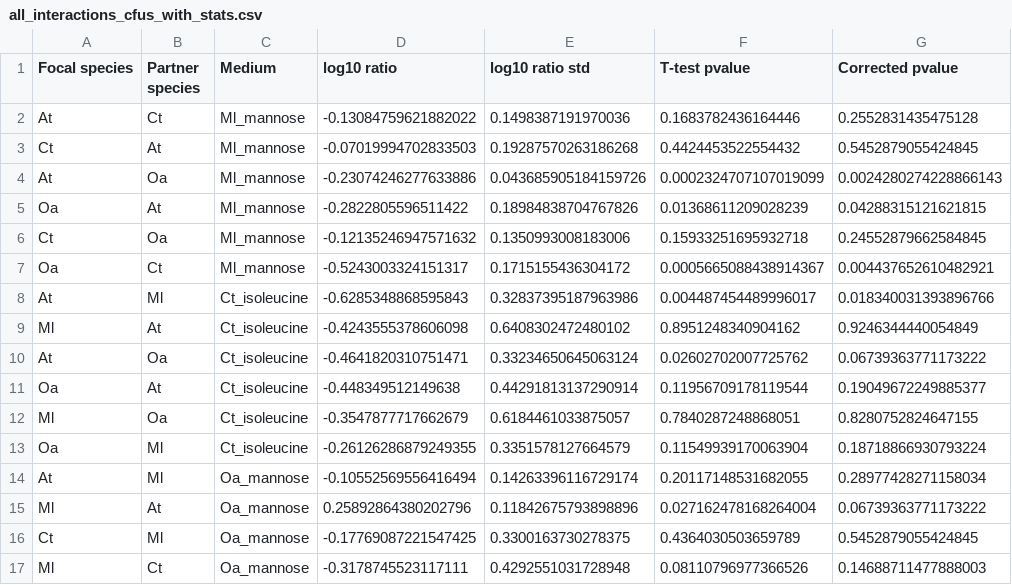
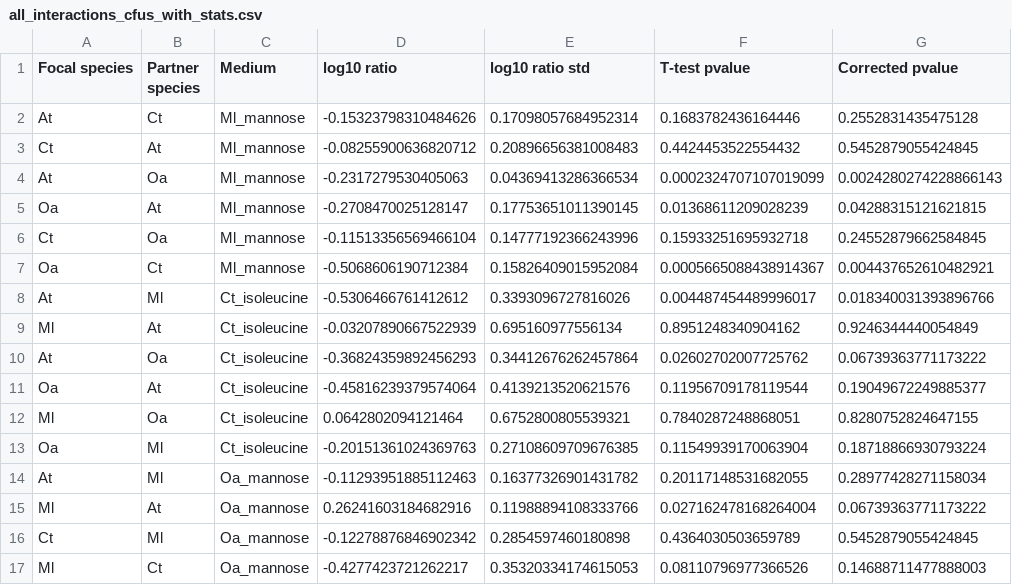
Before and after one commit to sulheim/coexistence, a CSV file: data/5_interactions/all_interactions_cfus_with_stats.csv, drawn as a sheet; only a part is shown; the diff covers the shown part only; the diff names each change by its address in the sheet, - before the commit and + after, or states it on an @@ line.

```diff
--- a/data/5_interactions/all_interactions_cfus_with_stats.csv
+++ b/data/5_interactions/all_interactions_cfus_with_stats.csv
-D2 (log10 ratio): -0.13084759621882022
+D2 (log10 ratio): -0.15323798310484626
-E2 (log10 ratio std): 0.1498387191970036
+E2 (log10 ratio std): 0.17098057684952314
-D3 (log10 ratio): -0.07019994702833503
+D3 (log10 ratio): -0.08255900636820712
-E3 (log10 ratio std): 0.19287570263186268
+E3 (log10 ratio std): 0.20896656381008483
-D4 (log10 ratio): -0.23074246277633886
+D4 (log10 ratio): -0.2317279530405063
-E4 (log10 ratio std): 0.043685905184159726
+E4 (log10 ratio std): 0.04369413286366534
-D5 (log10 ratio): -0.2822805596511422
+D5 (log10 ratio): -0.2708470025128147
-E5 (log10 ratio std): 0.18984838704767826
+E5 (log10 ratio std): 0.17753651011390145
-D6 (log10 ratio): -0.12135246947571632
+D6 (log10 ratio): -0.11513356569466104
-E6 (log10 ratio std): 0.1350993008183006
+E6 (log10 ratio std): 0.14777192366243996
-D7 (log10 ratio): -0.5243003324151317
+D7 (log10 ratio): -0.5068606190712384
-E7 (log10 ratio std): 0.1715155436304172
+E7 (log10 ratio std): 0.15826409015952084
-D8 (log10 ratio): -0.6285348868595843
+D8 (log10 ratio): -0.5306466761412612
-E8 (log10 ratio std): 0.32837395187963986
+E8 (log10 ratio std): 0.3393096727816026
-D9 (log10 ratio): -0.4243555378606098
+D9 (log10 ratio): -0.03207890667522939
-E9 (log10 ratio std): 0.6408302472480102
+E9 (log10 ratio std): 0.695160977556134
-D10 (log10 ratio): -0.4641820310751471
+D10 (log10 ratio): -0.36824359892456293
-E10 (log10 ratio std): 0.33234650645063124
+E10 (log10 ratio std): 0.34412676262457864
-D11 (log10 ratio): -0.448349512149638
+D11 (log10 ratio): -0.45816239379574064
-E11 (log10 ratio std): 0.44291813137290914
+E11 (log10 ratio std): 0.4139213520621576
-D12 (log10 ratio): -0.3547877717662679
+D12 (log10 ratio): 0.0642802094121464
-E12 (log10 ratio std): 0.6184461033875057
+E12 (log10 ratio std): 0.6752800805539321
-D13 (log10 ratio): -0.26126286879249355
+D13 (log10 ratio): -0.20151361024369763
-E13 (log10 ratio std): 0.3351578127664579
+E13 (log10 ratio std): 0.27108609709676385
-D14 (log10 ratio): -0.10552569556416494
+D14 (log10 ratio): -0.11293951885112463
-E14 (log10 ratio std): 0.14263396116729174
+E14 (log10 ratio std): 0.16377326901431782
-D15 (log10 ratio): 0.25892864380202796
+D15 (log10 ratio): 0.26241603184682916
-E15 (log10 ratio std): 0.11842675793898896
+E15 (log10 ratio std): 0.11988894108333766
-D16 (log10 ratio): -0.17769087221547425
+D16 (log10 ratio): -0.12278876846902342
-E16 (log10 ratio std): 0.3300163730278375
+E16 (log10 ratio std): 0.2854597460180898
-D17 (log10 ratio): -0.3178745523117111
+D17 (log10 ratio): -0.4277423721262217
-E17 (log10 ratio std): 0.4292551031728948
+E17 (log10 ratio std): 0.35320334174615053
```
Also changed, not shown: 158 edited cells elsewhere in this file, data/2_first_community_assembly/df_mean78.csv, 5 other files.
